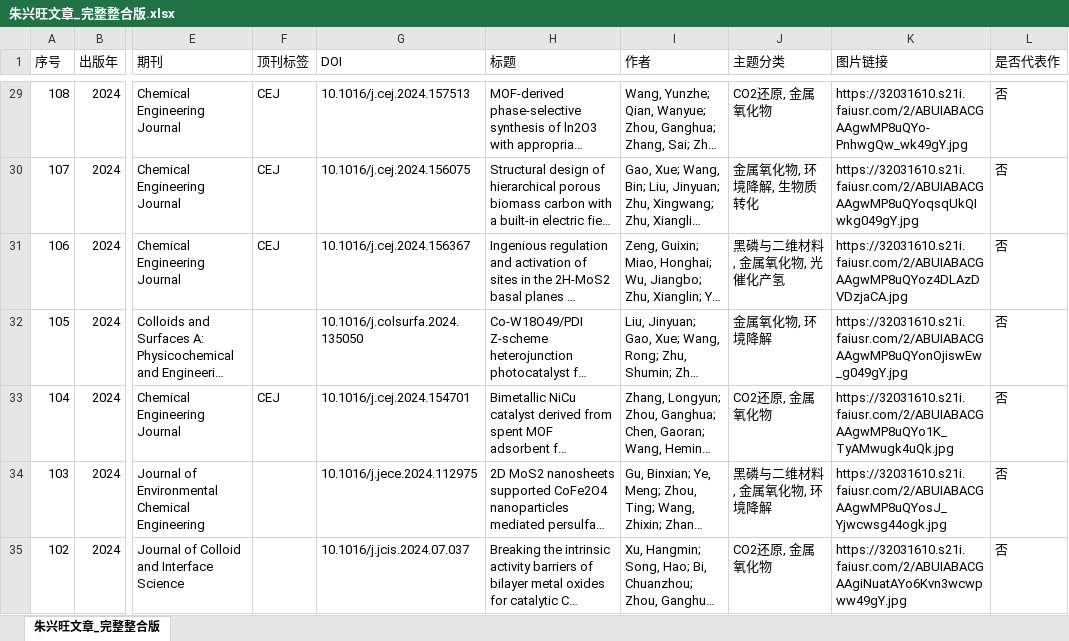
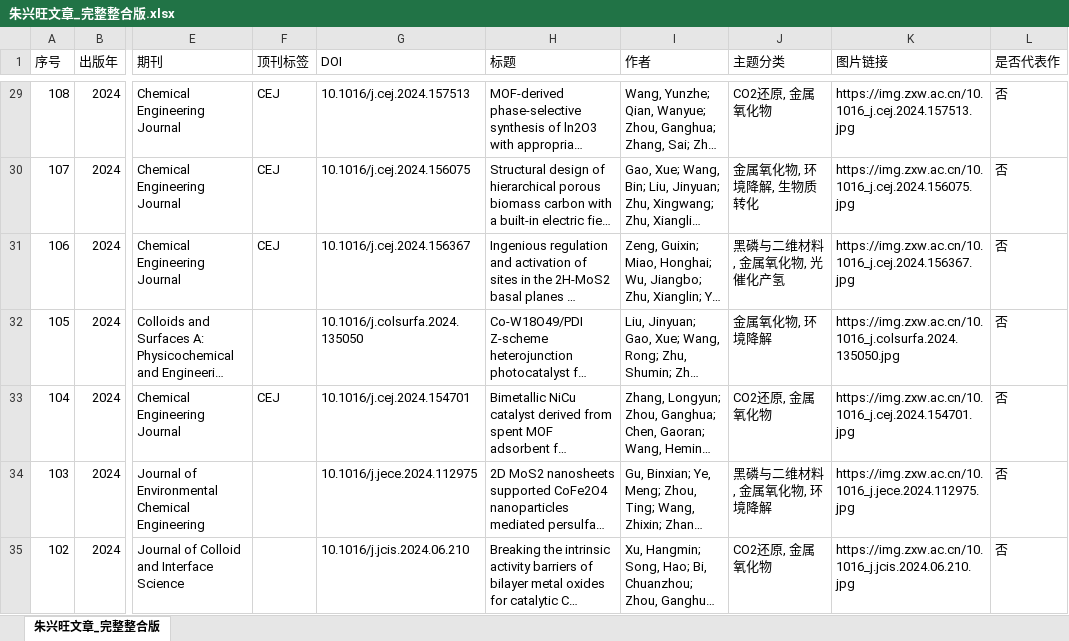
Before and after one commit to zxwiii/lap-publications, an Excel workbook: 朱兴旺文章_完整整合版.xlsx, sheet 朱兴旺文章_完整整合版, drawn as a sheet; only a part is shown, gaps mark what is left out; long unchanged cells end in …; values as stored, in another font and other column widths than the file's, no borders; conditional formats not drawn; the diff covers the shown part only; the diff names each change by its address in the sheet, - before the commit and + after, or states it on an @@ line.

```diff
--- a/朱兴旺文章_完整整合版.xlsx (sheet 朱兴旺文章_完整整合版)
+++ b/朱兴旺文章_完整整合版.xlsx (sheet 朱兴旺文章_完整整合版)
-K29 (图片链接): https://32031610.s21i.faiusr.com/2/ABUIABACGAAgwMP8uQYo-PnhwgQw_wk49gY.jpg
+K29 (图片链接): https://img.zxw.ac.cn/10.1016_j.cej.2024.157513.jpg
-K30 (图片链接): https://32031610.s21i.faiusr.com/2/ABUIABACGAAgwMP8uQYoqsqUkQIwkg049gY.jpg
+K30 (图片链接): https://img.zxw.ac.cn/10.1016_j.cej.2024.156075.jpg
-K31 (图片链接): https://32031610.s21i.faiusr.com/2/ABUIABACGAAgwMP8uQYoz4DLAzDVDzjaCA.jpg
+K31 (图片链接): https://img.zxw.ac.cn/10.1016_j.cej.2024.156367.jpg
-K32 (图片链接): https://32031610.s21i.faiusr.com/2/ABUIABACGAAgwMP8uQYonOjiswEw_g049gY.jpg
+K32 (图片链接): https://img.zxw.ac.cn/10.1016_j.colsurfa.2024.135050.jpg
-K33 (图片链接): https://32031610.s21i.faiusr.com/2/ABUIABACGAAgwMP8uQYo1K_TyAMwugk4uQk.jpg
+K33 (图片链接): https://img.zxw.ac.cn/10.1016_j.cej.2024.154701.jpg
-K34 (图片链接): https://32031610.s21i.faiusr.com/2/ABUIABACGAAgwMP8uQYosJ_Yjwcwsg44ogk.jpg
+K34 (图片链接): https://img.zxw.ac.cn/10.1016_j.jece.2024.112975.jpg
-G35 (DOI): 10.1016/j.jcis.2024.07.037
+G35 (DOI): 10.1016/j.jcis.2024.06.210
-K35 (图片链接): https://32031610.s21i.faiusr.com/2/ABUIABACGAAgiNuatAYo6Kvn3wcwpww49gY.jpg
+K35 (图片链接): https://img.zxw.ac.cn/10.1016_j.jcis.2024.06.210.jpg
```
Also changed, not shown: 164 edited cells elsewhere in this sheet.
